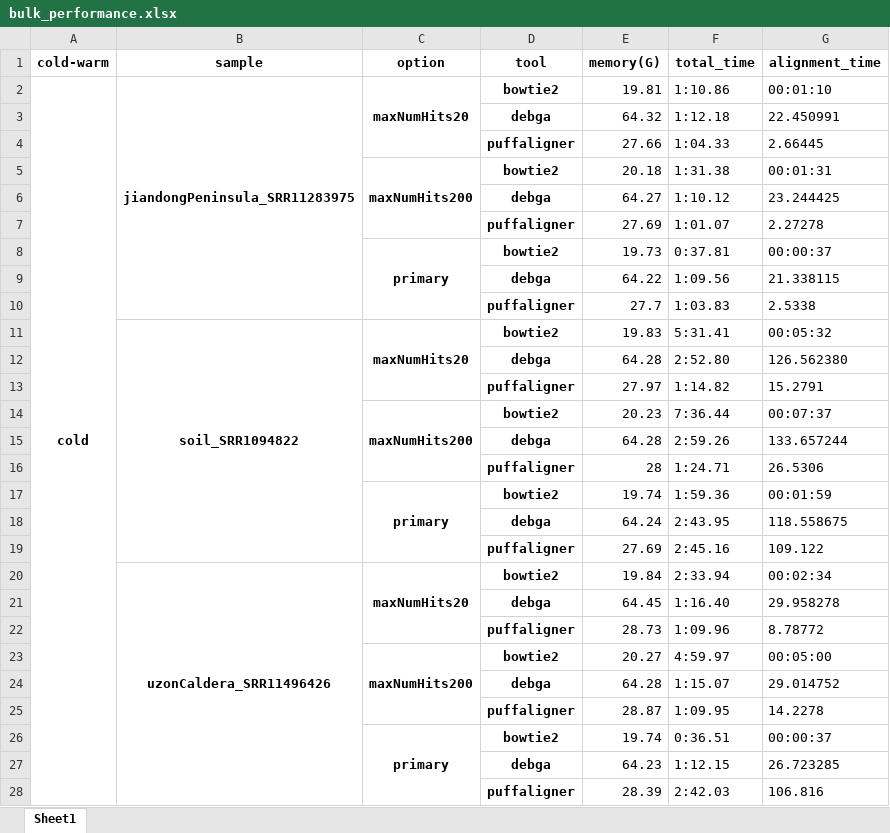
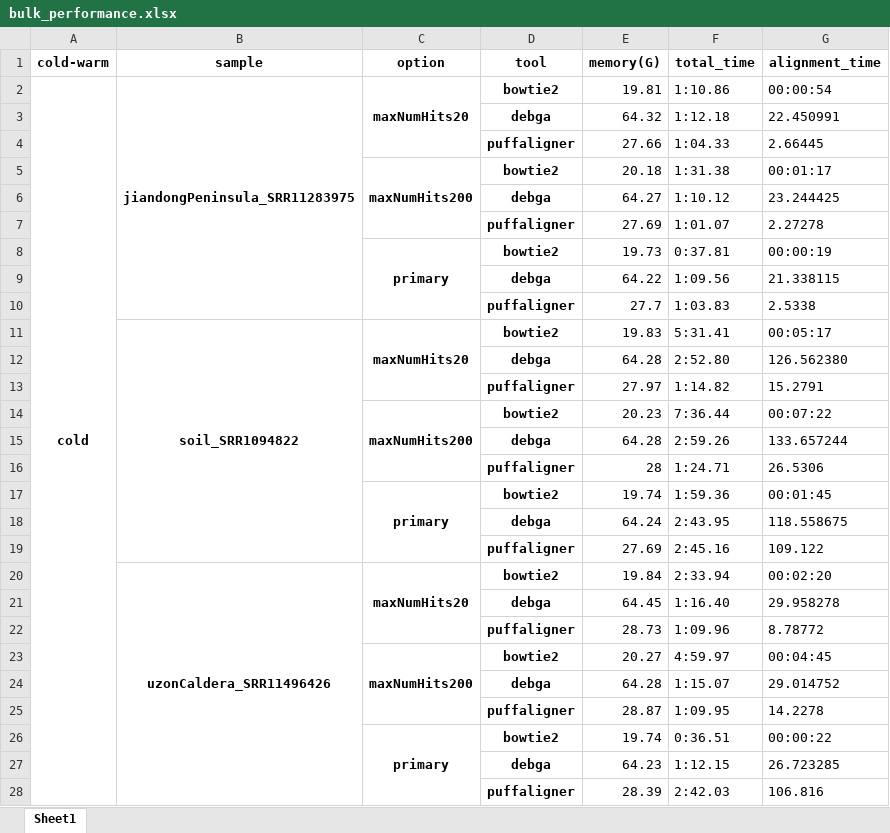
Before and after one commit to COMBINE-lab/pufferfish, an Excel workbook: results/bulk_performance.xlsx, sheet Sheet1, drawn as a sheet; only a part is shown; values as stored, in another font and other column widths than the file's, no borders; the diff covers the shown part only; the diff names each change by its address in the sheet, - before the commit and + after, or states it on an @@ line.

```diff
--- a/results/bulk_performance.xlsx (sheet Sheet1)
+++ b/results/bulk_performance.xlsx (sheet Sheet1)
-G2 (alignment_time): 00:01:10
+G2 (alignment_time): 00:00:54
-G5 (alignment_time): 00:01:31
+G5 (alignment_time): 00:01:17
-G8 (alignment_time): 00:00:37
+G8 (alignment_time): 00:00:19
-G11 (alignment_time): 00:05:32
+G11 (alignment_time): 00:05:17
-G14 (alignment_time): 00:07:37
+G14 (alignment_time): 00:07:22
-G17 (alignment_time): 00:01:59
+G17 (alignment_time): 00:01:45
-G20 (alignment_time): 00:02:34
+G20 (alignment_time): 00:02:20
-G23 (alignment_time): 00:05:00
+G23 (alignment_time): 00:04:45
-G26 (alignment_time): 00:00:37
+G26 (alignment_time): 00:00:22
```
Also changed, not shown: 9 edited cells elsewhere in this sheet, results/sameSpecies_performance.xlsx, 2 other files.
